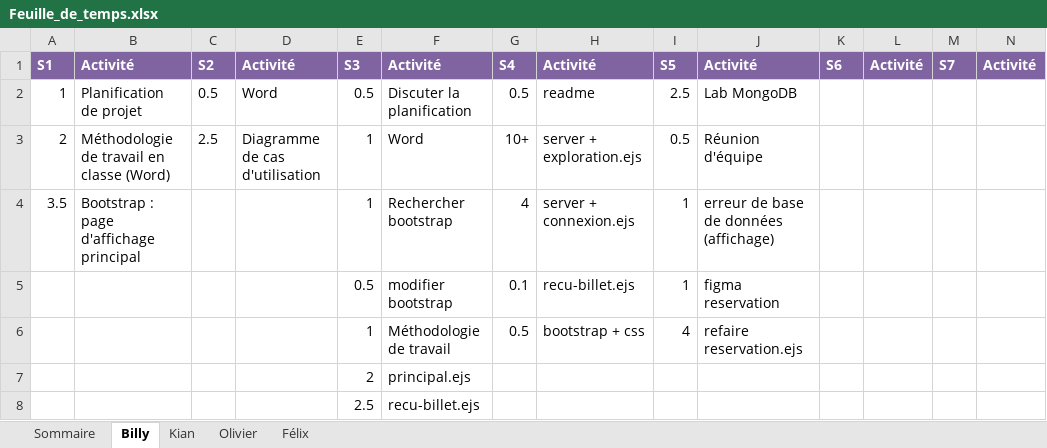
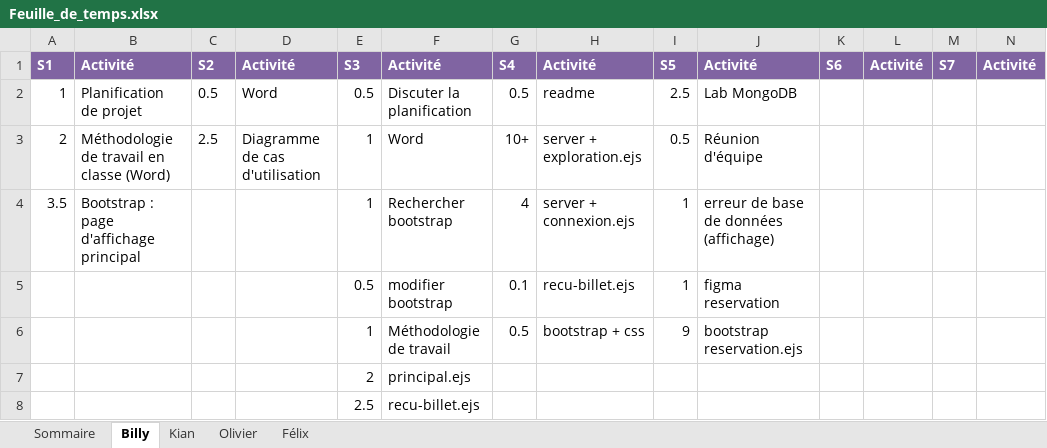
Before and after one commit to Atajin/NovaGo, an Excel workbook: Documents/Documents sprint/Feuille_de_temps.xlsx, sheet Billy, drawn as a sheet; values as stored, in another font and other column widths than the file's, no borders; the diff names each change by its address in the sheet, - before the commit and + after, or states it on an @@ line.

Commit message:
feuille de temps update

```diff
--- a/Documents/Documents sprint/Feuille_de_temps.xlsx (sheet Billy)
+++ b/Documents/Documents sprint/Feuille_de_temps.xlsx (sheet Billy)
-I6: 4
+I6: 9
-J6: refaire reservation.ejs
+J6: bootstrap reservation.ejs
```
